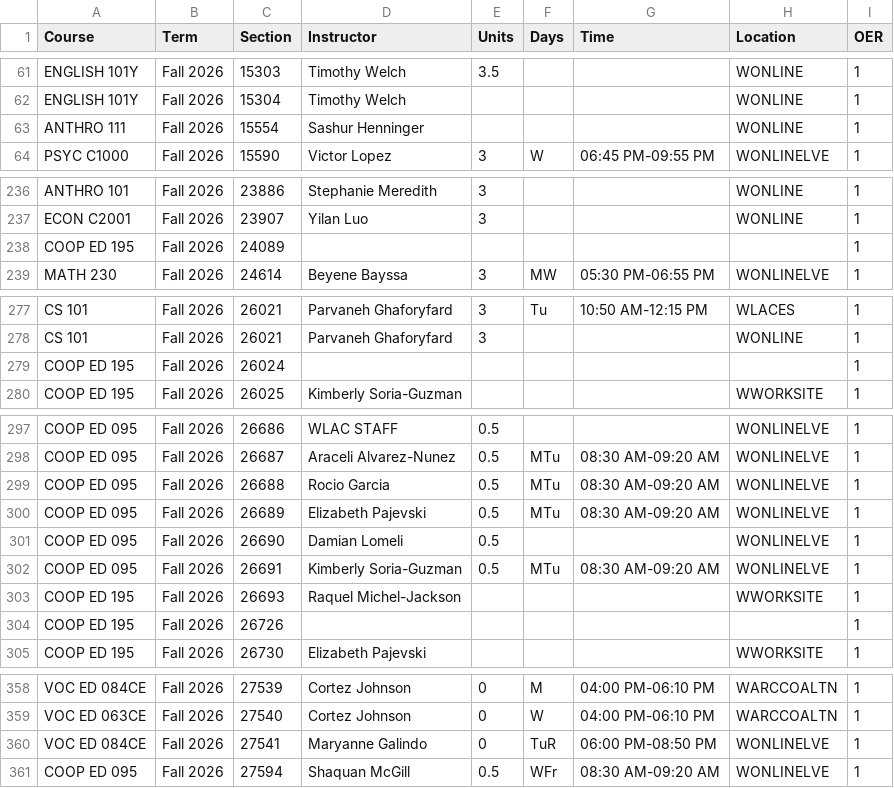
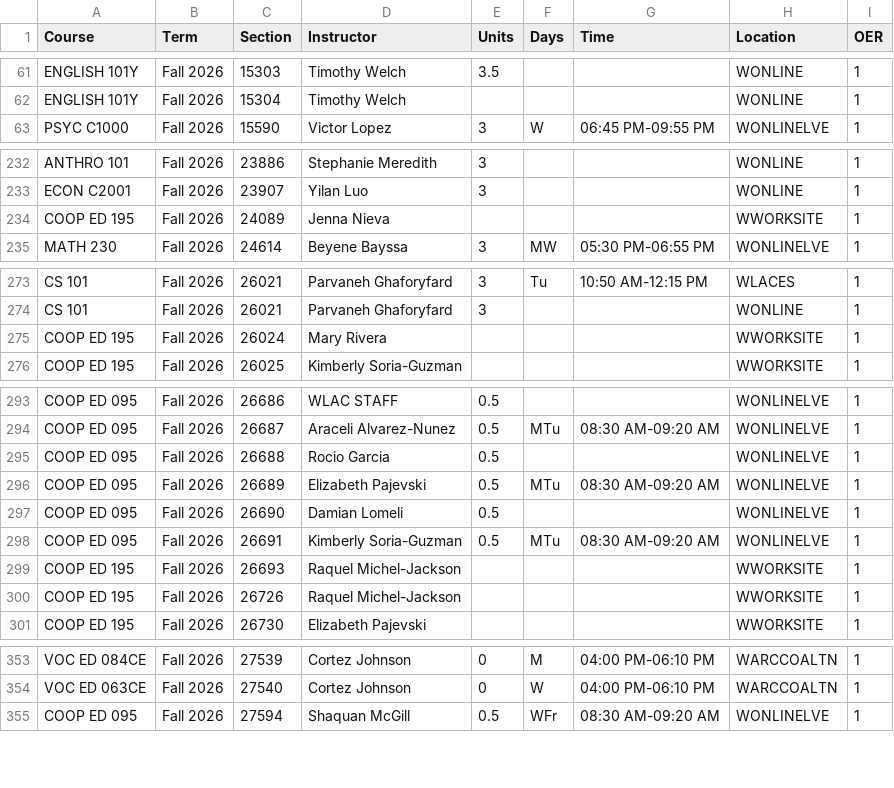
Before and after one commit to West-Los-Angeles-College/ztc, a CSV file: ztc_live.csv, drawn as a sheet; only a part is shown, gaps mark what is left out; the diff covers the shown part only.

```diff
--- a/ztc_live.csv
+++ b/ztc_live.csv
@@ -62,3 +62,2 @@
 "ENGLISH 101Y","Fall 2026",15304,"Timothy Welch",,"",,"WONLINE",1
-"ANTHRO 111","Fall 2026",15554,"Sashur Henninger",,"",,"WONLINE",1
 "PSYC C1000","Fall 2026",15590,"Victor Lopez",3,"W","06:45 PM-09:55 PM","WONLINELVE",1
@@ -237,3 +233,3 @@
 "ECON C2001","Fall 2026",23907,"Yilan Luo",3,"",,"WONLINE",1
-"COOP ED 195","Fall 2026",24089,,,,,,1
+"COOP ED 195","Fall 2026",24089,"Jenna Nieva",,"",,"WWORKSITE",1
 "MATH 230","Fall 2026",24614,"Beyene Bayssa",3,"MW","05:30 PM-06:55 PM","WONLINELVE",1
@@ -278,3 +274,3 @@
 "CS 101","Fall 2026",26021,"Parvaneh Ghaforyfard",3,"",,"WONLINE",1
-"COOP ED 195","Fall 2026",26024,,,,,,1
+"COOP ED 195","Fall 2026",26024,"Mary Rivera",,"",,"WWORKSITE",1
 "COOP ED 195","Fall 2026",26025,"Kimberly Soria-Guzman",,"",,"WWORKSITE",1
@@ -298,3 +294,3 @@
 "COOP ED 095","Fall 2026",26687,"Araceli Alvarez-Nunez",0.5,"MTu","08:30 AM-09:20 AM","WONLINELVE",1
-"COOP ED 095","Fall 2026",26688,"Rocio Garcia",0.5,"MTu","08:30 AM-09:20 AM","WONLINELVE",1
+"COOP ED 095","Fall 2026",26688,"Rocio Garcia",0.5,"",,"WONLINELVE",1
 "COOP ED 095","Fall 2026",26689,"Elizabeth Pajevski",0.5,"MTu","08:30 AM-09:20 AM","WONLINELVE",1
@@ -303,3 +299,3 @@
 "COOP ED 195","Fall 2026",26693,"Raquel Michel-Jackson",,"",,"WWORKSITE",1
-"COOP ED 195","Fall 2026",26726,,,,,,1
+"COOP ED 195","Fall 2026",26726,"Raquel Michel-Jackson",,"",,"WWORKSITE",1
 "COOP ED 195","Fall 2026",26730,"Elizabeth Pajevski",,"",,"WWORKSITE",1
@@ -359,3 +354,2 @@
 "VOC ED 063CE","Fall 2026",27540,"Cortez Johnson",0,"W","04:00 PM-06:10 PM","WARCCOALTN",1
-"VOC ED 084CE","Fall 2026",27541,"Maryanne Galindo",0,"TuR","06:00 PM-08:50 PM","WONLINELVE",1
 "COOP ED 095","Fall 2026",27594,"Shaquan McGill",0.5,"WFr","08:30 AM-09:20 AM","WONLINELVE",1
```
Also changed, not shown: 3 added rows, 6 removed rows and 11 edited cells elsewhere in this file.
